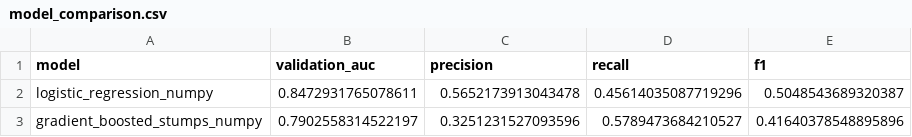
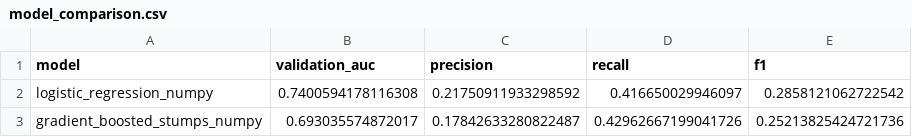
Before and after one commit to sarahaiii/gradient_boosting_credit_default_risk, a CSV file: outputs/model_comparison.csv, drawn as a sheet.

```diff
--- a/outputs/model_comparison.csv
+++ b/outputs/model_comparison.csv
@@ -1,3 +1,3 @@
 model,validation_auc,precision,recall,f1
-logistic_regression_numpy,0.8472931765078611,0.5652173913043478,0.45614035087719296,0.5048543689320387
-gradient_boosted_stumps_numpy,0.7902558314522197,0.3251231527093596,0.5789473684210527,0.41640378548895896
+logistic_regression_numpy,0.7400594178116308,0.21750911933298592,0.416650029946097,0.2858121062722542
+gradient_boosted_stumps_numpy,0.693035574872017,0.17842633280822487,0.42962667199041726,0.25213825424721736
```
Also changed, not shown: outputs/feature_importance.csv, outputs/missing_value_summary.csv, 13 other files.
